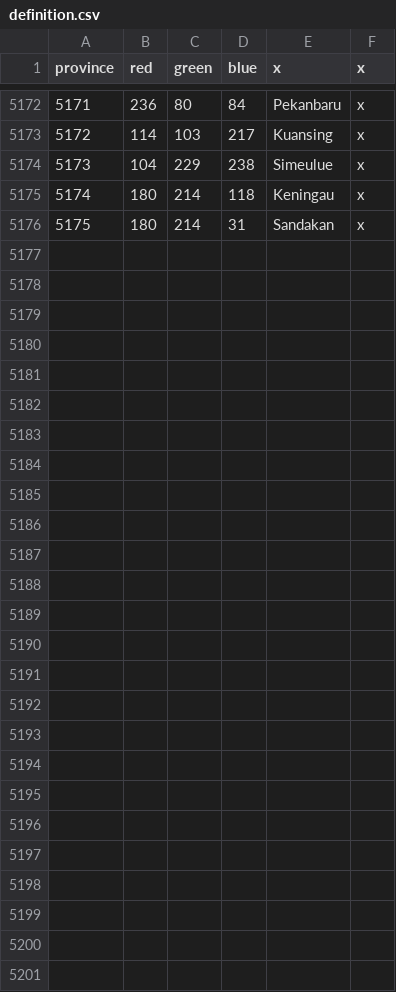
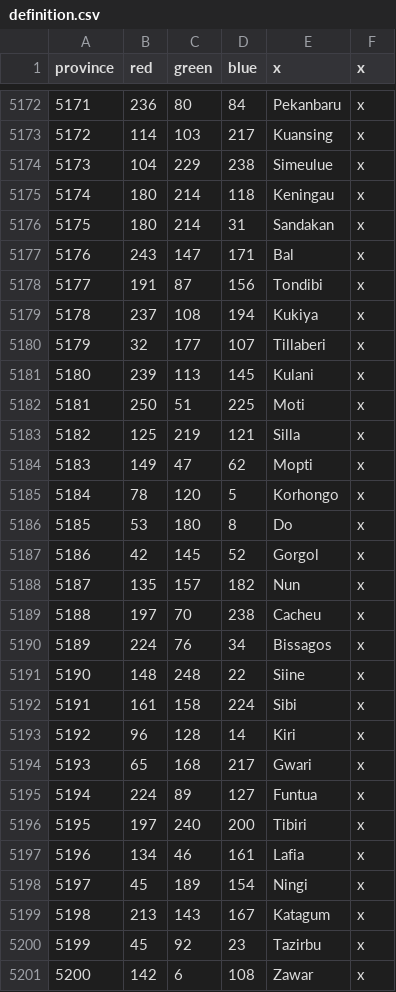
Before and after one commit to claivin/MoreReligions, a CSV file: map/definition.csv, drawn as a sheet; only a part is shown, gaps mark what is left out; the diff names each change by its address in the sheet, - before the commit and + after, or states it on an @@ line.

Commit message:
West Africa Provinces

```diff
--- a/map/definition.csv
+++ b/map/definition.csv
+row 5177: 5176 | 243 | 147 | 171 | Bal | x
+row 5178: 5177 | 191 | 87 | 156 | Tondibi | x
+row 5179: 5178 | 237 | 108 | 194 | Kukiya | x
+row 5180: 5179 | 32 | 177 | 107 | Tillaberi | x
+row 5181: 5180 | 239 | 113 | 145 | Kulani | x
+row 5182: 5181 | 250 | 51 | 225 | Moti | x
+row 5183: 5182 | 125 | 219 | 121 | Silla | x
+row 5184: 5183 | 149 | 47 | 62 | Mopti | x
+row 5185: 5184 | 78 | 120 | 5 | Korhongo | x
+row 5186: 5185 | 53 | 180 | 8 | Do | x
+row 5187: 5186 | 42 | 145 | 52 | Gorgol | x
+row 5188: 5187 | 135 | 157 | 182 | Nun | x
+row 5189: 5188 | 197 | 70 | 238 | Cacheu | x
+row 5190: 5189 | 224 | 76 | 34 | Bissagos | x
+row 5191: 5190 | 148 | 248 | 22 | Siine | x
+row 5192: 5191 | 161 | 158 | 224 | Sibi | x
+row 5193: 5192 | 96 | 128 | 14 | Kiri | x
+row 5194: 5193 | 65 | 168 | 217 | Gwari | x
+row 5195: 5194 | 224 | 89 | 127 | Funtua | x
+row 5196: 5195 | 197 | 240 | 200 | Tibiri | x
+row 5197: 5196 | 134 | 46 | 161 | Lafia | x
+row 5198: 5197 | 45 | 189 | 154 | Ningi | x
+row 5199: 5198 | 213 | 143 | 167 | Katagum | x
+row 5200: 5199 | 45 | 92 | 23 | Tazirbu | x
+row 5201: 5200 | 142 | 6 | 108 | Zawar | x
```
Also changed, not shown: map/adjacencies.csv, 14 other files.
